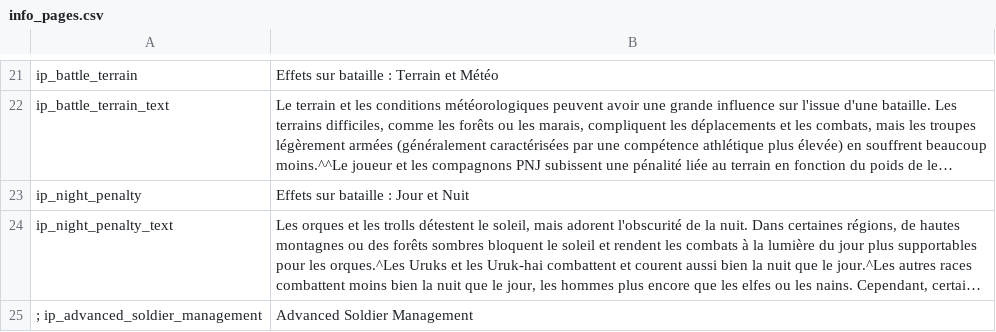
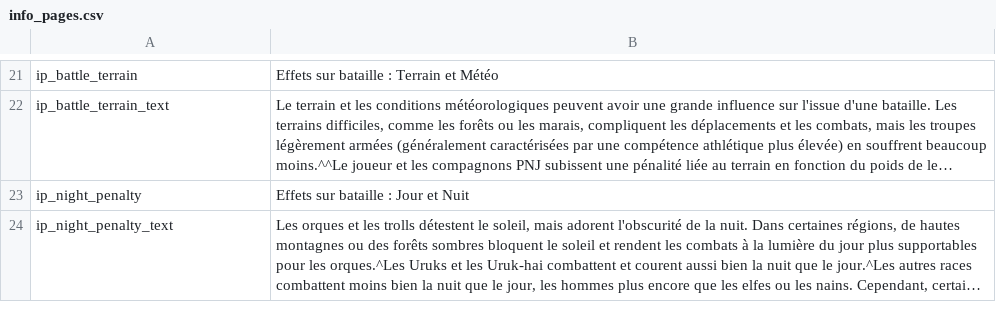
Before and after one commit to tldmod/tldmod, a CSV file: Languages/fr/info_pages.csv, drawn as a sheet; only a part is shown, gaps mark what is left out; long unchanged cells end in …; removed rows and columns are numbered as before the commit, all else as after; the diff covers the shown part only; the diff names each change by its address in the sheet, - before the commit and + after, or states it on an @@ line.

```diff
--- a/Languages/fr/info_pages.csv
+++ b/Languages/fr/info_pages.csv
-row 25: ; ip_advanced_soldier_management | Advanced Soldier Management
```
Also changed, not shown: 2 added rows and 1 removed row elsewhere in this file, Languages/es/quick_strings.csv, Languages/fr/dialogs.csv, 18 other files.
